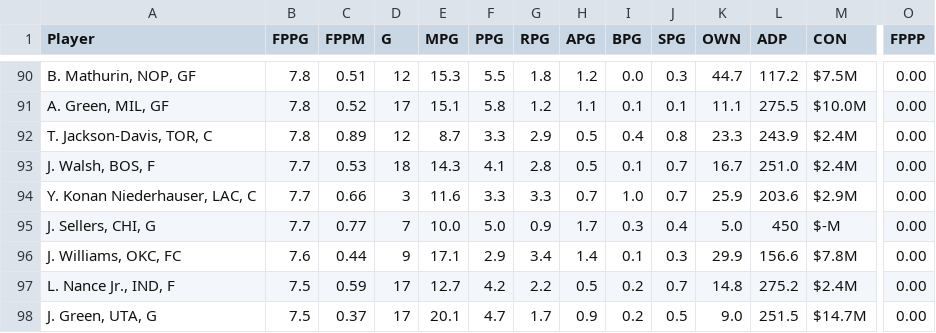
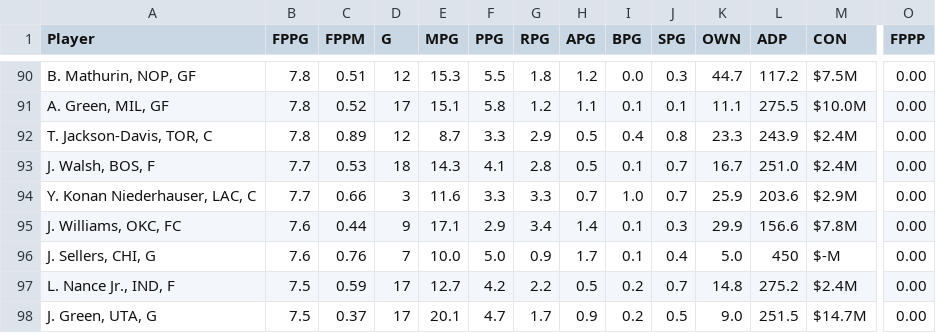
Before and after one commit to fedecast/SandC_draft, a CSV file: data/free_agents.csv, drawn as a sheet; only a part is shown, gaps mark what is left out; removed rows and columns are numbered as before the commit, all else as after; rows hold the shown columns only; the diff names each change by its address in the sheet, - before the commit and + after, or states it on an @@ line.

```diff
--- a/data/free_agents.csv
+++ b/data/free_agents.csv
-row 95: J. Sellers, CHI, G | 7.7 | 0.77 | 7 | 10.0 | 5.0 | 0.9 | 1.7 | 0.3 | 0.4 | 5.0 | 450 | $-M | 0.00
+row 96: J. Sellers, CHI, G | 7.6 | 0.76 | 7 | 10.0 | 5.0 | 0.9 | 1.7 | 0.1 | 0.4 | 5.0 | 450 | $-M | 0.00
```
Also changed, not shown: 4 other files.
